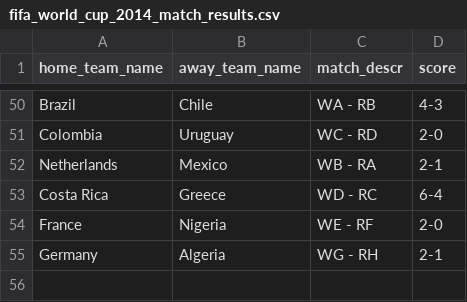
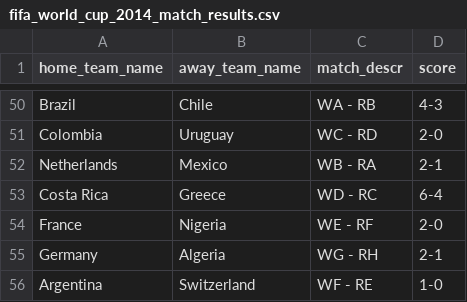
Before and after one commit to torehau/contestadors, a CSV file: lib/tasks/fifa_world_cup_2014_match_results.csv, drawn as a sheet; only a part is shown, gaps mark what is left out.

Commit message:
Round of 16 Argentina - Switzerland 1-0

```diff
--- a/lib/tasks/fifa_world_cup_2014_match_results.csv
+++ b/lib/tasks/fifa_world_cup_2014_match_results.csv
@@ -55 +55,2 @@ France,Nigeria,WE - RF,2-0
 Germany,Algeria,WG - RH,2-1
+Argentina,Switzerland,WF - RE,1-0
```
Also changed, not shown: lib/tasks/fifa_world_cup_2014_stage_teams.csv.
